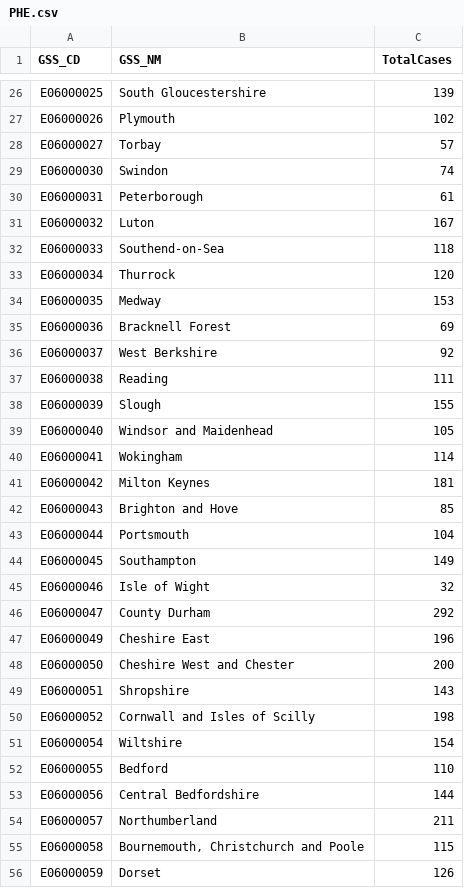
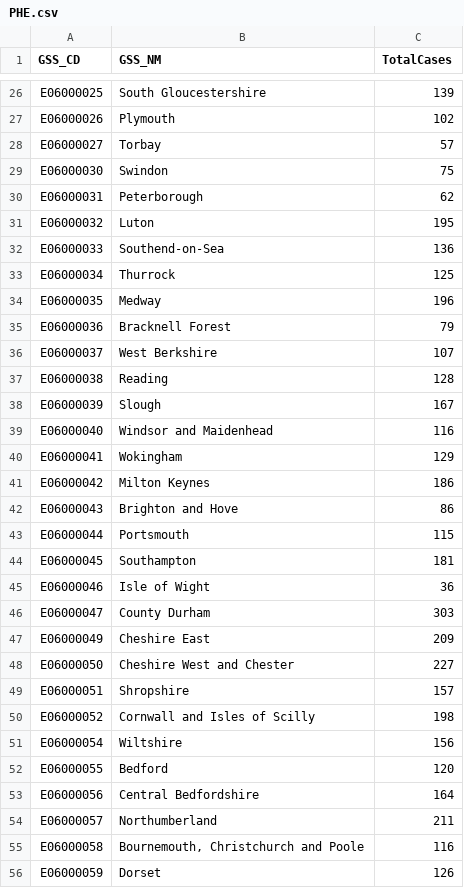
Before and after one commit to jcwhitehead/covUK, a CSV file: UK_regional/PHE.csv, drawn as a sheet; only a part is shown, gaps mark what is left out; the diff covers the shown part only.

```diff
--- a/UK_regional/PHE.csv
+++ b/UK_regional/PHE.csv
@@ -28,29 +28,29 @@ E06000026,Plymouth,102
 E06000027,Torbay,57
-E06000030,Swindon,74
-E06000031,Peterborough,61
-E06000032,Luton,167
-E06000033,Southend-on-Sea,118
-E06000034,Thurrock,120
-E06000035,Medway,153
-E06000036,Bracknell Forest,69
-E06000037,West Berkshire,92
-E06000038,Reading,111
-E06000039,Slough,155
-E06000040,Windsor and Maidenhead,105
-E06000041,Wokingham,114
-E06000042,Milton Keynes,181
-E06000043,Brighton and Hove,85
-E06000044,Portsmouth,104
-E06000045,Southampton,149
-E06000046,Isle of Wight,32
-E06000047,County Durham,292
-E06000049,Cheshire East,196
-E06000050,Cheshire West and Chester,200
-E06000051,Shropshire,143
+E06000030,Swindon,75
+E06000031,Peterborough,62
+E06000032,Luton,195
+E06000033,Southend-on-Sea,136
+E06000034,Thurrock,125
+E06000035,Medway,196
+E06000036,Bracknell Forest,79
+E06000037,West Berkshire,107
+E06000038,Reading,128
+E06000039,Slough,167
+E06000040,Windsor and Maidenhead,116
+E06000041,Wokingham,129
+E06000042,Milton Keynes,186
+E06000043,Brighton and Hove,86
+E06000044,Portsmouth,115
+E06000045,Southampton,181
+E06000046,Isle of Wight,36
+E06000047,County Durham,303
+E06000049,Cheshire East,209
+E06000050,Cheshire West and Chester,227
+E06000051,Shropshire,157
 E06000052,Cornwall and Isles of Scilly,198
-E06000054,Wiltshire,154
-E06000055,Bedford,110
-E06000056,Central Bedfordshire,144
+E06000054,Wiltshire,156
+E06000055,Bedford,120
+E06000056,Central Bedfordshire,164
 E06000057,Northumberland,211
-E06000058,"Bournemouth, Christchurch and Poole",115
+E06000058,"Bournemouth, Christchurch and Poole",116
 E06000059,Dorset,126
```
Also changed, not shown: 104 edited cells elsewhere in this file, UK_regional/PHE_cum.csv.
